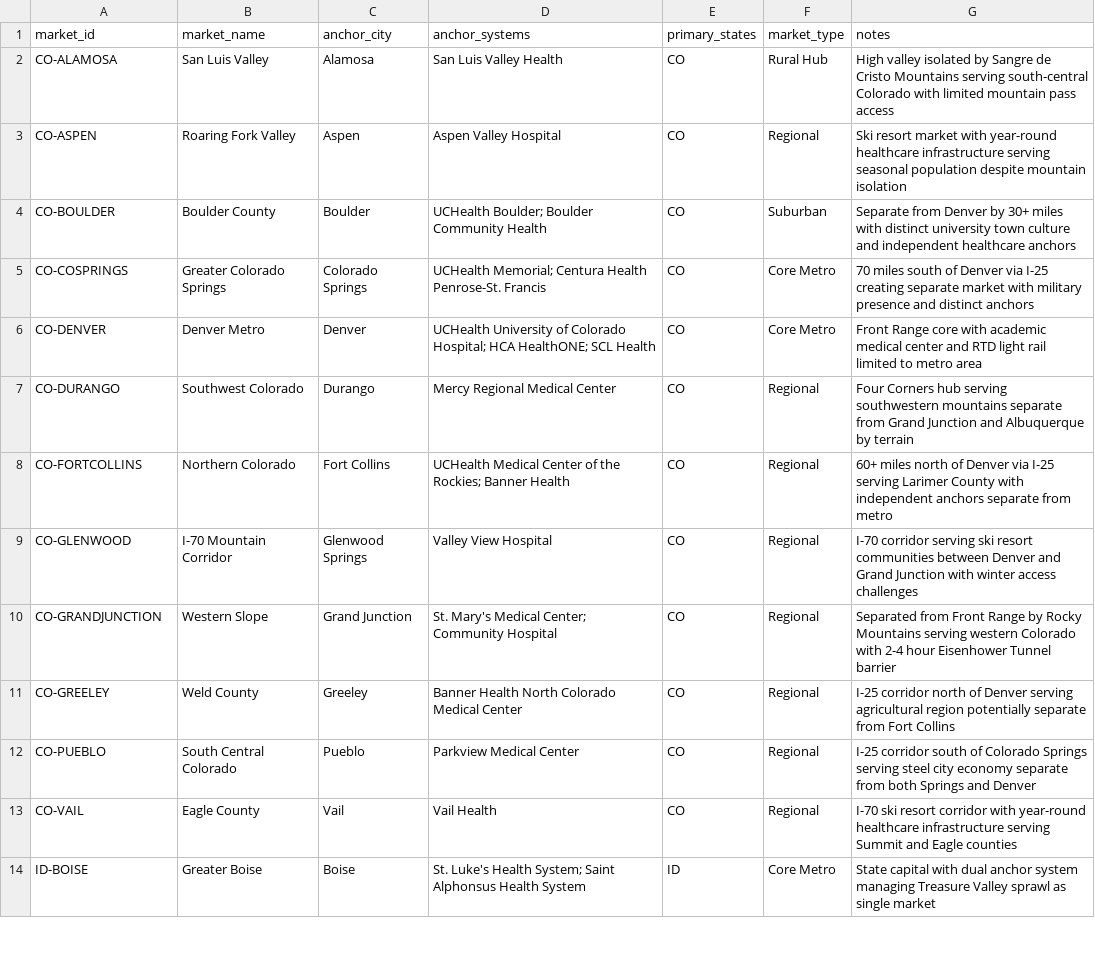
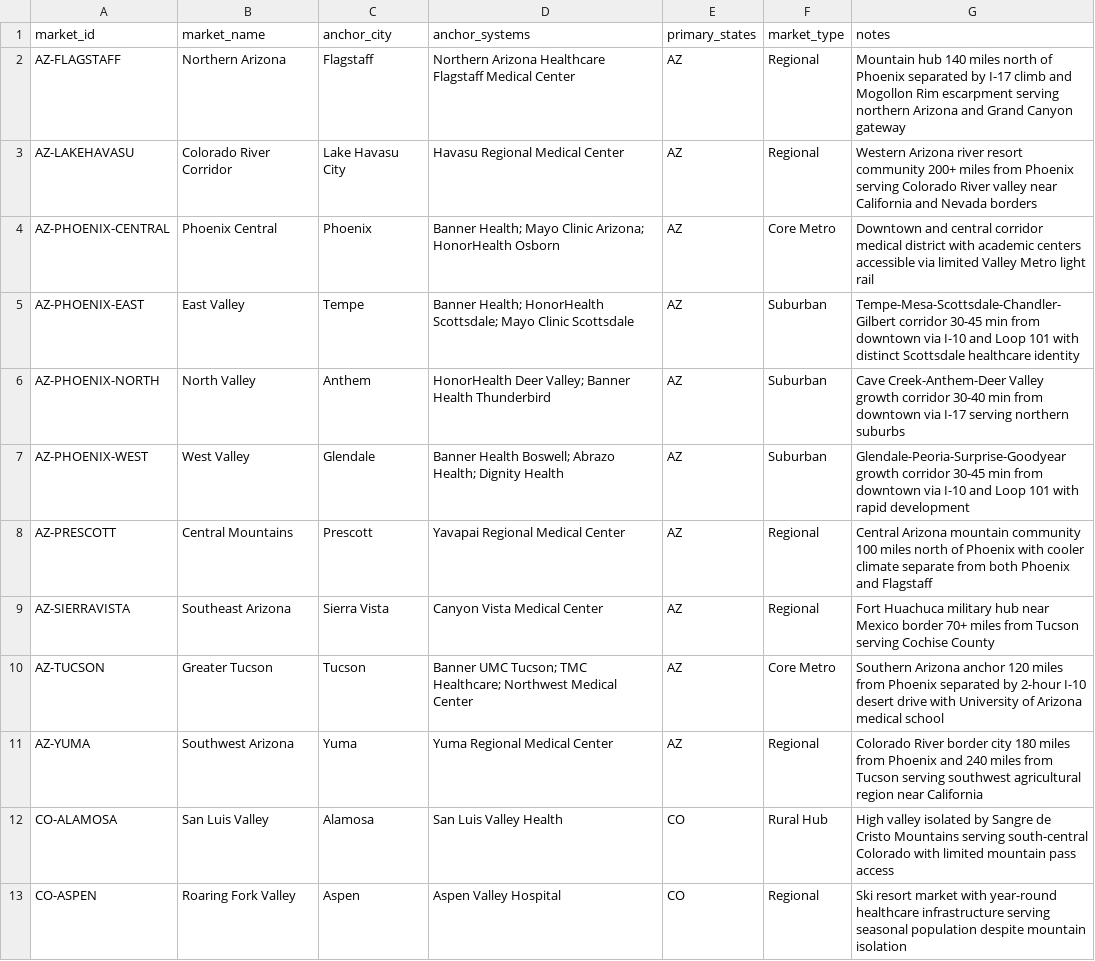
Before and after one commit to mariohealth/v0, a CSV file: backend/mario-health-data-pipeline/seeds/markets_mountainwest.csv, drawn as a sheet; only a part is shown; the shorter side is filled out with more unchanged rows; the diff names each change by its address in the sheet, - before the commit and + after, or states it on an @@ line.

Commit message:
Update markets_mountainwest.csv

```diff
--- a/backend/mario-health-data-pipeline/seeds/markets_mountainwest.csv
+++ b/backend/mario-health-data-pipeline/seeds/markets_mountainwest.csv
+row 2: AZ-FLAGSTAFF | Northern Arizona | Flagstaff | Northern Arizona Healthcare Flagstaff Medical Center | AZ | Regional | Mountain hub 140 miles north of Phoenix separated by I-17 climb and Mogollon Rim escarpment serving northern Arizona and Grand Canyon gateway
+row 3: AZ-LAKEHAVASU | Colorado River Corridor | Lake Havasu City | Havasu Regional Medical Center | AZ | Regional | Western Arizona river resort community 200+ miles from Phoenix serving Colorado River valley near California and Nevada borders
+row 4: AZ-PHOENIX-CENTRAL | Phoenix Central | Phoenix | Banner Health; Mayo Clinic Arizona; HonorHealth Osborn | AZ | Core Metro | Downtown and central corridor medical district with academic centers accessible via limited Valley Metro light rail
+row 5: AZ-PHOENIX-EAST | East Valley | Tempe | Banner Health; HonorHealth Scottsdale; Mayo Clinic Scottsdale | AZ | Suburban | Tempe-Mesa-Scottsdale-Chandler-Gilbert corridor 30-45 min from downtown via I-10 and Loop 101 with distinct Scottsdale healthcare identity
+row 6: AZ-PHOENIX-NORTH | North Valley | Anthem | HonorHealth Deer Valley; Banner Health Thunderbird | AZ | Suburban | Cave Creek-Anthem-Deer Valley growth corridor 30-40 min from downtown via I-17 serving northern suburbs
+row 7: AZ-PHOENIX-WEST | West Valley | Glendale | Banner Health Boswell; Abrazo Health; Dignity Health | AZ | Suburban | Glendale-Peoria-Surprise-Goodyear growth corridor 30-45 min from downtown via I-10 and Loop 101 with rapid development
+row 8: AZ-PRESCOTT | Central Mountains | Prescott | Yavapai Regional Medical Center | AZ | Regional | Central Arizona mountain community 100 miles north of Phoenix with cooler climate separate from both Phoenix and Flagstaff
+row 9: AZ-SIERRAVISTA | Southeast Arizona | Sierra Vista | Canyon Vista Medical Center | AZ | Regional | Fort Huachuca military hub near Mexico border 70+ miles from Tucson serving Cochise County
+row 10: AZ-TUCSON | Greater Tucson | Tucson | Banner UMC Tucson; TMC Healthcare; Northwest Medical Center | AZ | Core Metro | Southern Arizona anchor 120 miles from Phoenix separated by 2-hour I-10 desert drive with University of Arizona medical school
+row 11: AZ-YUMA | Southwest Arizona | Yuma | Yuma Regional Medical Center | AZ | Regional | Colorado River border city 180 miles from Phoenix and 240 miles from Tucson serving southwest agricultural region near California
```
